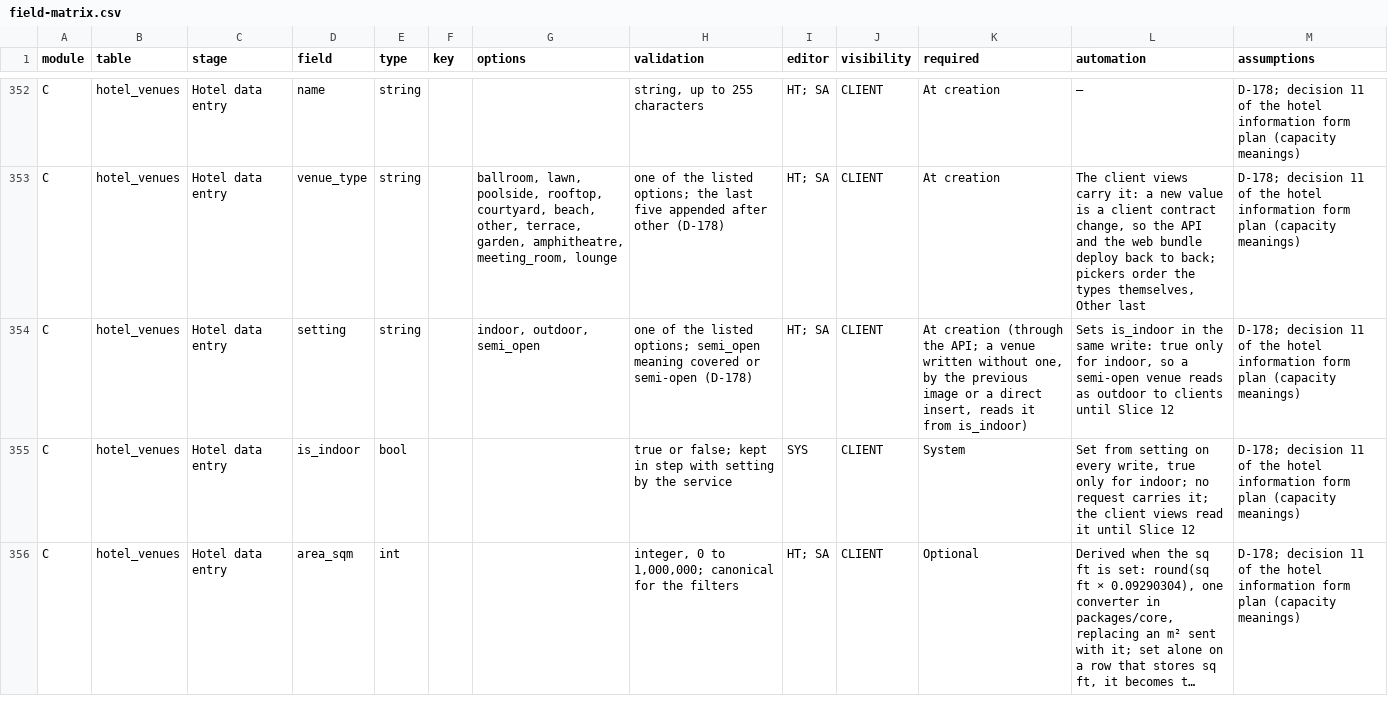
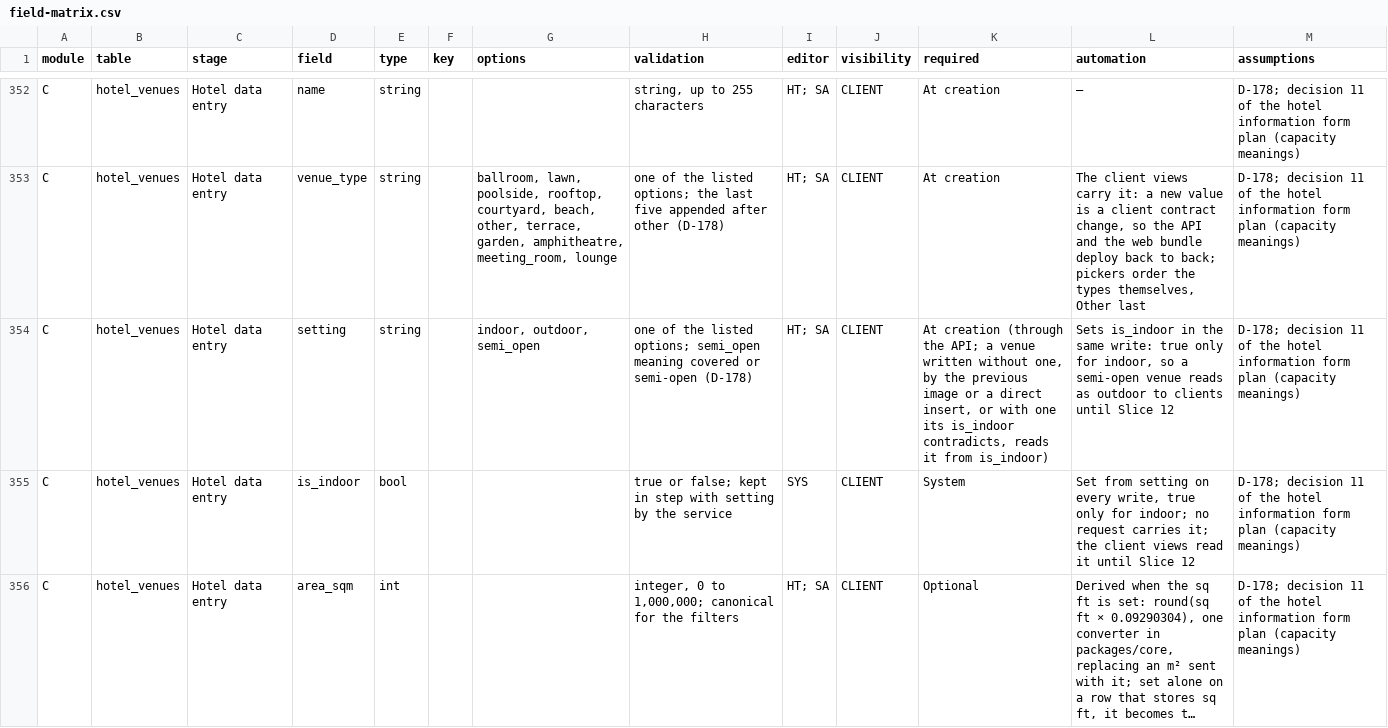
Before and after one commit to app-ampm/ampm-platform, a CSV file: docs/field-matrix.csv, drawn as a sheet; only a part is shown, gaps mark what is left out; long unchanged cells end in ….

```diff
--- a/docs/field-matrix.csv
+++ b/docs/field-matrix.csv
@@ -353,3 +353,3 @@ C,hotel_venues,Hotel data entry,name,string,,,"string, up to 255 characters",HT;
 C,hotel_venues,Hotel data entry,venue_type,string,,"ballroom, lawn, poolside, rooftop, courtyard, beach, other, terrace, garden, amphitheatre, meeting_room, lounge",one of the listed options; the last five appended after other (D-178),HT; SA,CLIENT,At creation,"The client views carry it: a new value is a client contract change, so the API and the web bundle deploy back to back; pickers order the types themselves, Other last",D-178; decision 11 of the hotel information form plan (capacity meanings)
-C,hotel_venues,Hotel data entry,setting,string,,"indoor, outdoor, semi_open",one of the listed options; semi_open meaning covered or semi-open (D-178),HT; SA,CLIENT,"At creation (through the API; a venue written without one, by the previous image or a direct insert, reads it from is_indoor)","Sets is_indoor in the same write: true only for indoor, so a semi-open venue reads as outdoor to clients until Slice 12",D-178; decision 11 of the hotel information form plan (capacity meanings)
+C,hotel_venues,Hotel data entry,setting,string,,"indoor, outdoor, semi_open",one of the listed options; semi_open meaning covered or semi-open (D-178),HT; SA,CLIENT,"At creation (through the API; a venue written without one, by the previous image or a direct insert, or with one its is_indoor contradicts, reads it from is_indoor)","Sets is_indoor in the same write: true only for indoor, so a semi-open venue reads as outdoor to clients until Slice 12",D-178; decision 11 of the hotel information form plan (capacity meanings)
 C,hotel_venues,Hotel data entry,is_indoor,bool,,,true or false; kept in step with setting by the service,SYS,CLIENT,System,"Set from setting on every write, true only for indoor; no request carries it; the client views read it until Slice 12",D-178; decision 11 of the hotel information form plan (capacity meanings)
```
Also changed, not shown: 53 other files.
